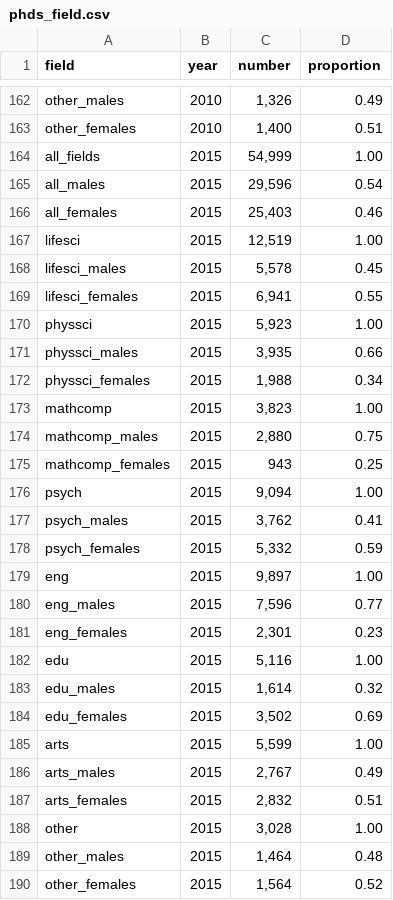
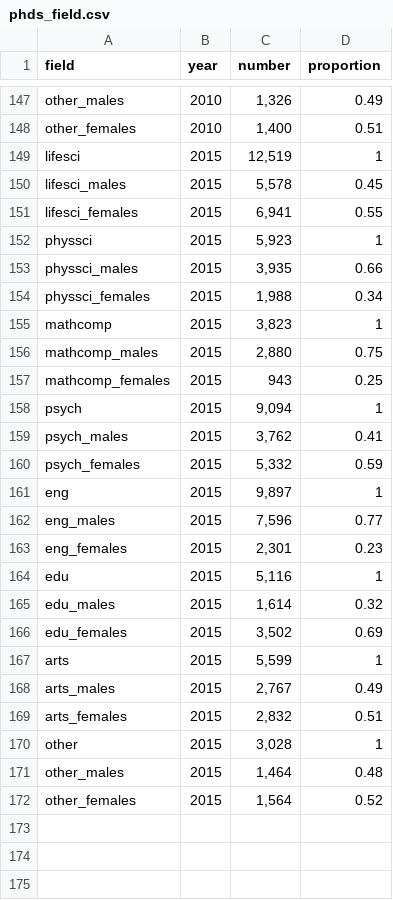
Before and after one commit to an-bui/esm-206-assignment-5, a CSV file: phds_field.csv, drawn as a sheet; only a part is shown, gaps mark what is left out; the diff covers the shown part only.

Commit message:
took out all_fields data

```diff
--- a/phds_field.csv
+++ b/phds_field.csv
@@ -163,27 +148,24 @@ other_males,2010,"1,326",0.49
 other_females,2010,"1,400",0.51
-all_fields,2015,"54,999",1.00
-all_males,2015,"29,596",0.54
-all_females,2015,"25,403",0.46
-lifesci,2015,"12,519",1.00
+lifesci,2015,"12,519",1
 lifesci_males,2015,"5,578",0.45
 lifesci_females,2015,"6,941",0.55
-physsci,2015,"5,923",1.00
+physsci,2015,"5,923",1
 physsci_males,2015,"3,935",0.66
 physsci_females,2015,"1,988",0.34
-mathcomp,2015,"3,823",1.00
+mathcomp,2015,"3,823",1
 mathcomp_males,2015,"2,880",0.75
 mathcomp_females,2015,943,0.25
-psych,2015,"9,094",1.00
+psych,2015,"9,094",1
 psych_males,2015,"3,762",0.41
 psych_females,2015,"5,332",0.59
-eng,2015,"9,897",1.00
+eng,2015,"9,897",1
 eng_males,2015,"7,596",0.77
 eng_females,2015,"2,301",0.23
-edu,2015,"5,116",1.00
+edu,2015,"5,116",1
 edu_males,2015,"1,614",0.32
 edu_females,2015,"3,502",0.69
-arts,2015,"5,599",1.00
+arts,2015,"5,599",1
 arts_males,2015,"2,767",0.49
 arts_females,2015,"2,832",0.51
-other,2015,"3,028",1.00
+other,2015,"3,028",1
 other_males,2015,"1,464",0.48
```
Also changed, not shown: 15 removed rows and 53 edited cells elsewhere in this file.
